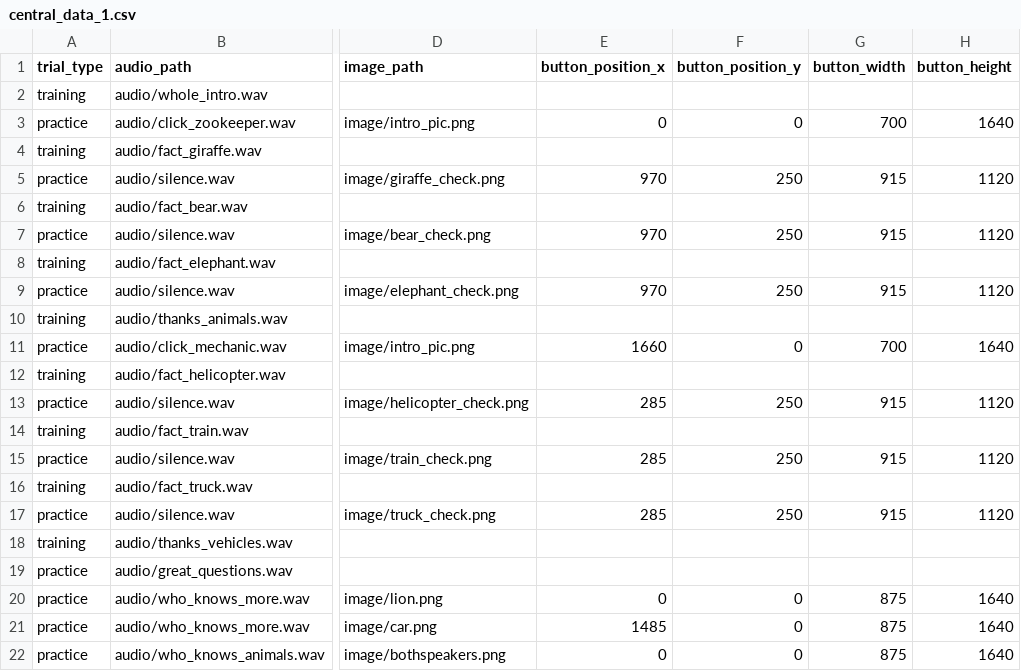
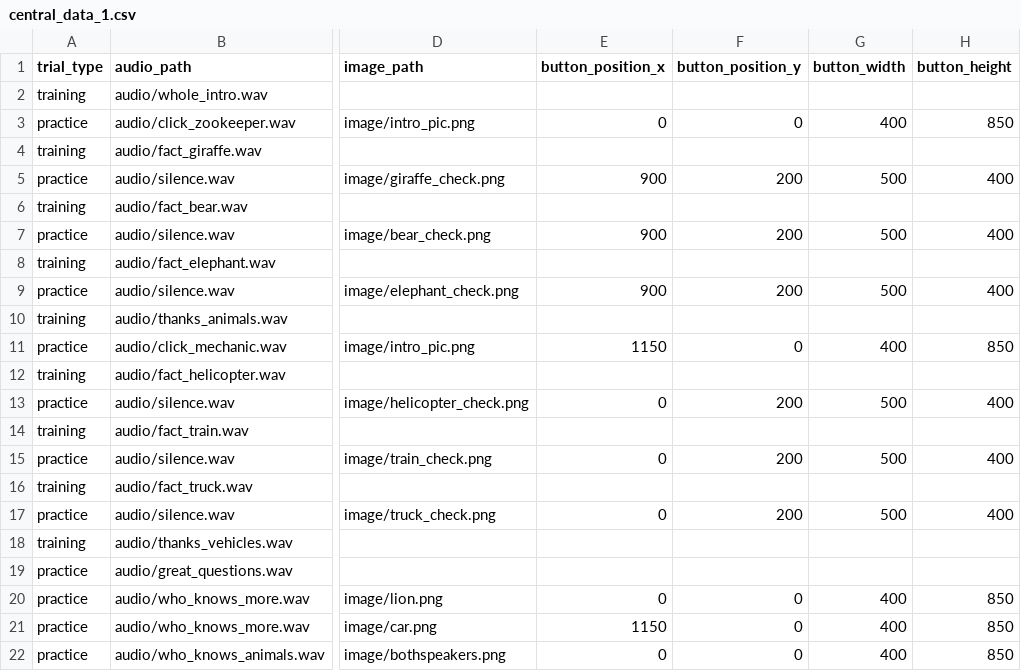
Before and after one commit to aesimon2/aesimon2.github.io, a CSV file: expert2/central_data_1.csv, drawn as a sheet; only a part is shown, gaps mark what is left out; the diff covers the shown part only; the diff names each change by its address in the sheet, - before the commit and + after, or states it on an @@ line.

Commit message:
fixing buttons

```diff
--- a/expert2/central_data_1.csv
+++ b/expert2/central_data_1.csv
-G3 (button_width): 700
+G3 (button_width): 400
-H3 (button_height): 1640
+H3 (button_height): 850
-E5 (button_position_x): 970
+E5 (button_position_x): 900
-F5 (button_position_y): 250
+F5 (button_position_y): 200
-G5 (button_width): 915
+G5 (button_width): 500
-H5 (button_height): 1120
+H5 (button_height): 400
-E7 (button_position_x): 970
+E7 (button_position_x): 900
-F7 (button_position_y): 250
+F7 (button_position_y): 200
-G7 (button_width): 915
+G7 (button_width): 500
-H7 (button_height): 1120
+H7 (button_height): 400
-E9 (button_position_x): 970
+E9 (button_position_x): 900
-F9 (button_position_y): 250
+F9 (button_position_y): 200
-G9 (button_width): 915
+G9 (button_width): 500
-H9 (button_height): 1120
+H9 (button_height): 400
-E11 (button_position_x): 1660
+E11 (button_position_x): 1150
-G11 (button_width): 700
+G11 (button_width): 400
-H11 (button_height): 1640
+H11 (button_height): 850
-E13 (button_position_x): 285
+E13 (button_position_x): 0
-F13 (button_position_y): 250
+F13 (button_position_y): 200
-G13 (button_width): 915
+G13 (button_width): 500
-H13 (button_height): 1120
+H13 (button_height): 400
-E15 (button_position_x): 285
+E15 (button_position_x): 0
-F15 (button_position_y): 250
+F15 (button_position_y): 200
-G15 (button_width): 915
+G15 (button_width): 500
-H15 (button_height): 1120
+H15 (button_height): 400
-E17 (button_position_x): 285
+E17 (button_position_x): 0
-F17 (button_position_y): 250
+F17 (button_position_y): 200
-G17 (button_width): 915
+G17 (button_width): 500
-H17 (button_height): 1120
+H17 (button_height): 400
-G20:G22 (button_width): 875
+G20:G22 (button_width): 400
-H20:H22 (button_height): 1640
+H20:H22 (button_height): 850
-E21 (button_position_x): 1485
+E21 (button_position_x): 1150
```
Also changed, not shown: 29 edited cells elsewhere in this file, 1 other file.
